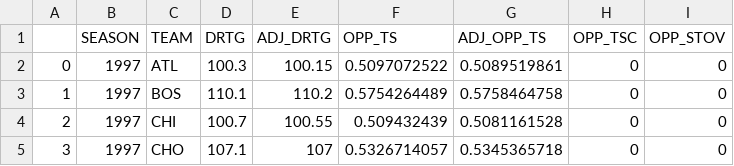
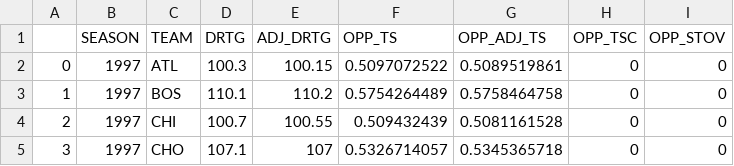
Before and after one commit to oscarg617/dans, a CSV file: dans/data/nba-stats-teams.csv, drawn as a sheet; only a part is shown.

Commit message:
changed drtg columns

```diff
--- a/dans/data/nba-stats-teams.csv
+++ b/dans/data/nba-stats-teams.csv
@@ -1,2 +1,2 @@
-,SEASON,TEAM,DRTG,ADJ_DRTG,OPP_TS,ADJ_OPP_TS,OPP_TSC,OPP_STOV
+,SEASON,TEAM,DRTG,ADJ_DRTG,OPP_TS,OPP_ADJ_TS,OPP_TSC,OPP_STOV
 0,1997,ATL,100.3,100.15,0.5097072522,0.5089519861,0,0
```
